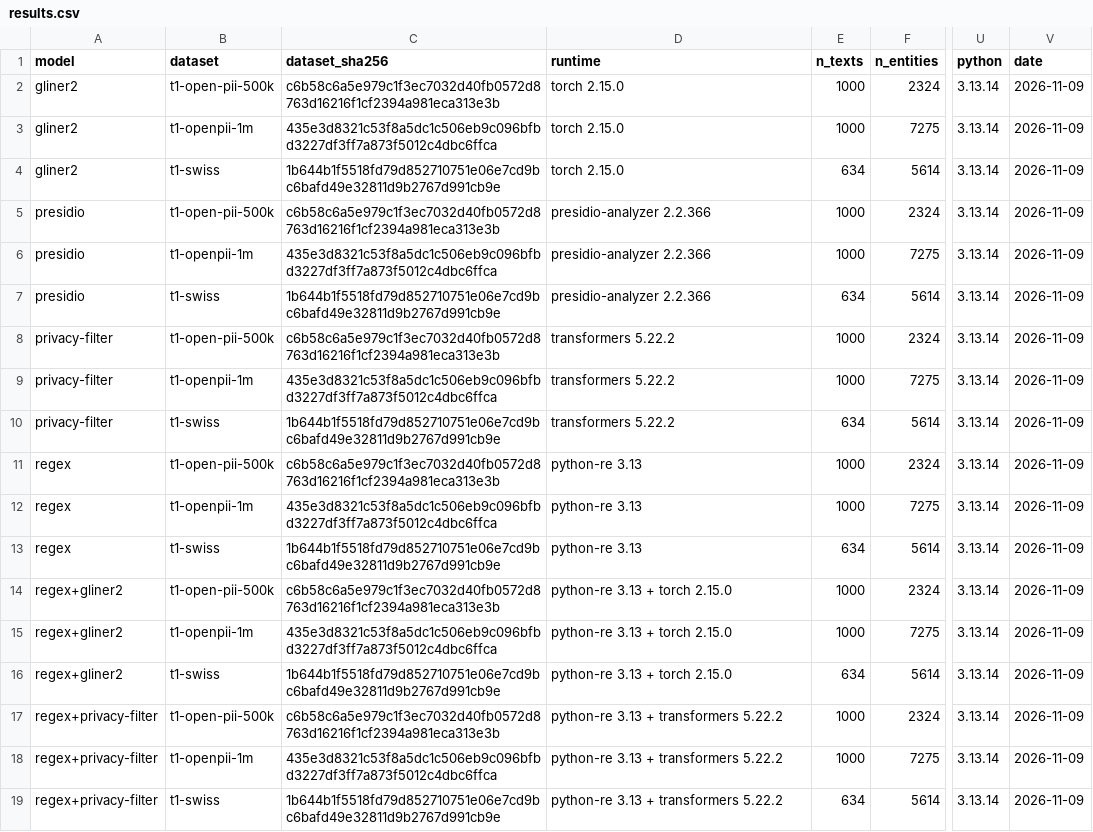
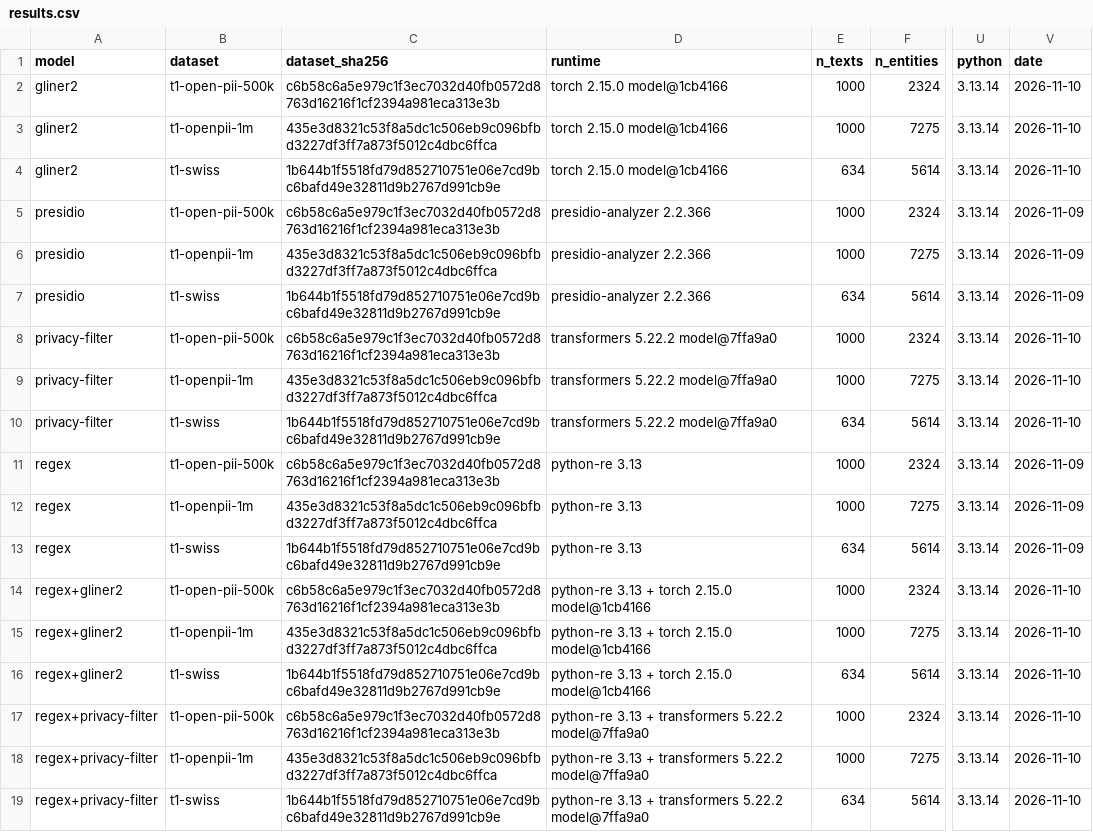
Before and after one commit to NoeBerdoz/tsm-machledata-anonymizer, a CSV file: results/results.csv, drawn as a sheet; only a part is shown, gaps mark what is left out; the diff names each change by its address in the sheet, - before the commit and + after, or states it on an @@ line.

Commit message:
fix: pin the model and dataset revisions
GLiNER2-PII and the Privacy Filter are downloaded at the commit we scored, and the runtime column names it. The test sets read pinned parquet commits, so they rebuild byte for byte. Rerun with the pins: every number unchanged.

```diff
--- a/results/results.csv
+++ b/results/results.csv
-D2:D4 (runtime): torch 2.15.0
+D2:D4 (runtime): torch 2.15.0 model@1cb4166
-V2:V4 (date): 2026-11-09
+V2:V4 (date): 2026-11-10
-D8:D10 (runtime): transformers 5.22.2
+D8:D10 (runtime): transformers 5.22.2 model@7ffa9a0
-V8:V10 (date): 2026-11-09
+V8:V10 (date): 2026-11-10
-D14:D16 (runtime): python-re 3.13 + torch 2.15.0
+D14:D16 (runtime): python-re 3.13 + torch 2.15.0 model@1cb4166
-V14:V19 (date): 2026-11-09
+V14:V19 (date): 2026-11-10
-D17:D19 (runtime): python-re 3.13 + transformers 5.22.2
+D17:D19 (runtime): python-re 3.13 + transformers 5.22.2 model@7ffa9a0
```
Also changed, not shown: 4 other files.
